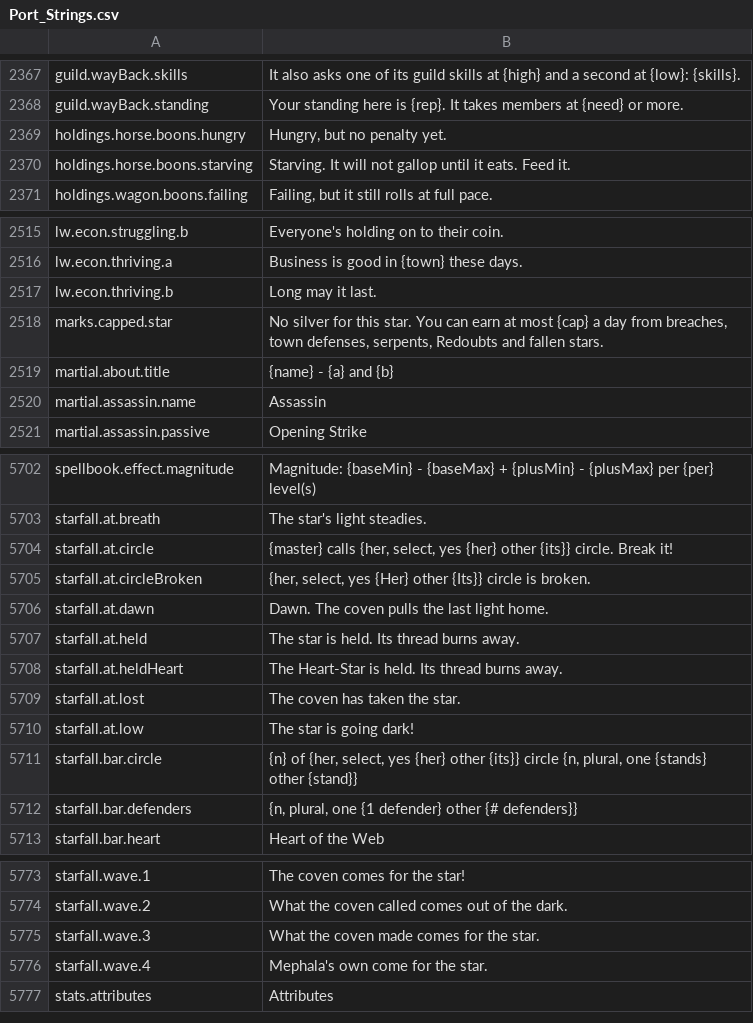
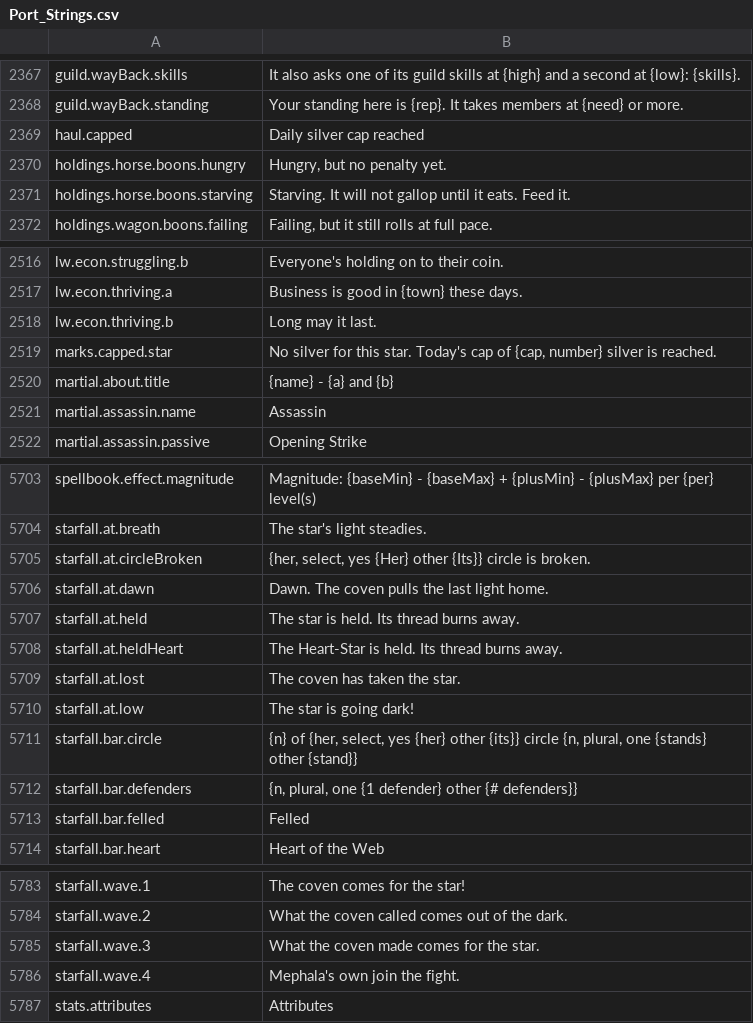
Before and after one commit to Betawolf1213/daggerfall-js-source-voice, a CSV file: locales/en/Port_Strings.csv, drawn as a sheet; only a part is shown, gaps mark what is left out; the diff covers the shown part only.

```diff
--- a/locales/en/Port_Strings.csv
+++ b/locales/en/Port_Strings.csv
@@ -2368,2 +2368,3 @@ guild.wayBack.skills,"It also asks one of its guild skills at {high} and a secon
 guild.wayBack.standing,"Your standing here is {rep}. It takes members at {need} or more."
+haul.capped,"Daily silver cap reached"
 holdings.horse.boons.hungry,"Hungry, but no penalty yet."
@@ -2517,3 +2518,3 @@ lw.econ.thriving.a,"Business is good in {town} these days."
 lw.econ.thriving.b,"Long may it last."
-marks.capped.star,"No silver for this star. You can earn at most {cap} a day from breaches, town defenses, serpents, Redoubts and fallen stars."
+marks.capped.star,"No silver for this star. Today's cap of {cap, number} silver is reached."
 martial.about.title,"{name} - {a} and {b}"
@@ -5705,3 +5706,2 @@ spellbook.effect.magnitude,"Magnitude: {baseMin} - {baseMax} + {plusMin} - {plus
 starfall.at.breath,"The star's light steadies."
-starfall.at.circle,"{master} calls {her, select, yes {her} other {its}} circle. Break it!"
 starfall.at.circleBroken,"{her, select, yes {Her} other {Its}} circle is broken."
@@ -5714,2 +5714,3 @@ starfall.bar.circle,"{n} of {her, select, yes {her} other {its}} circle {n, plur
 starfall.bar.defenders,"{n, plural, one {1 defender} other {# defenders}}"
+starfall.bar.felled,"Felled"
 starfall.bar.heart,"Heart of the Web"
@@ -5777,3 +5787,3 @@ starfall.wave.2,"What the coven called comes out of the dark."
 starfall.wave.3,"What the coven made comes for the star."
-starfall.wave.4,"Mephala's own come for the star."
+starfall.wave.4,"Mephala's own join the fight."
 stats.attributes,"Attributes"
```
Also changed, not shown: 9 added rows and 8 edited cells elsewhere in this file, 44 other files.
